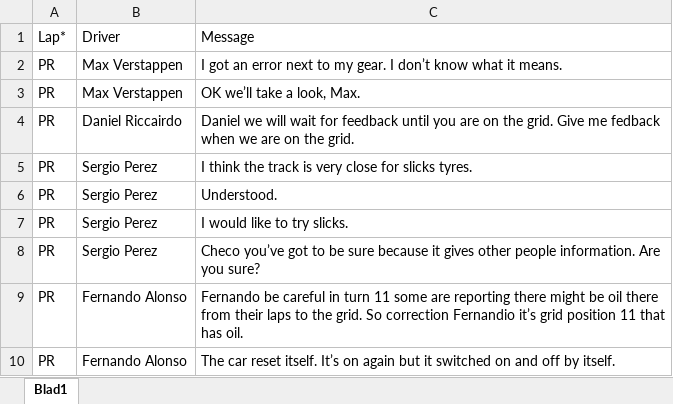
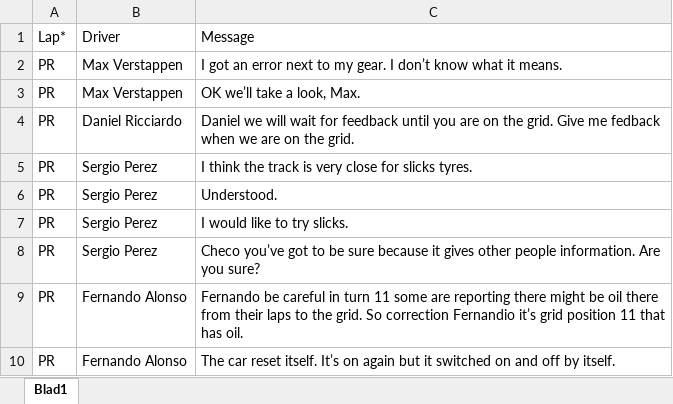
Before and after one commit to DirkBongers/IRTM-F1TeamRadio, an Excel workbook: F1 Teamradio/Transcripts/2017-China-Race.xlsx, sheet Blad1, drawn as a sheet; only a part is shown; values as stored, in another font and other column widths than the file's, no borders; the diff names each change by its address in the sheet, - before the commit and + after, or states it on an @@ line.

```diff
--- a/F1 Teamradio/Transcripts/2017-China-Race.xlsx (sheet Blad1)
+++ b/F1 Teamradio/Transcripts/2017-China-Race.xlsx (sheet Blad1)
-B4: Daniel Riccairdo
+B4: Daniel Ricciardo
```
Also changed, not shown: 3 other files.
